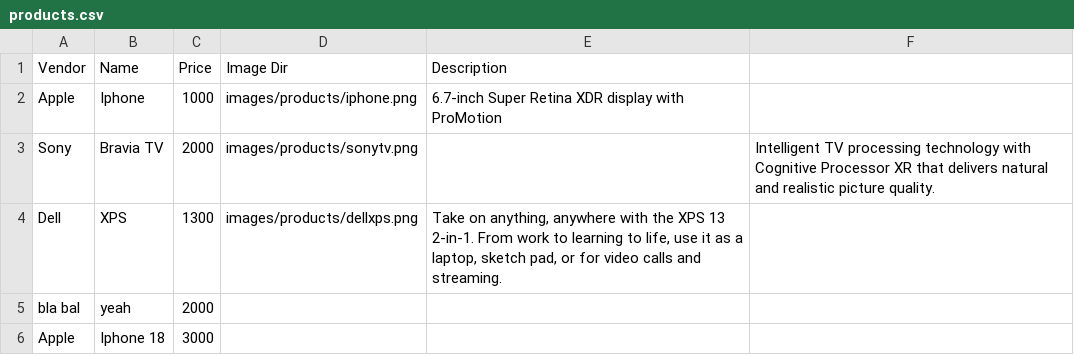
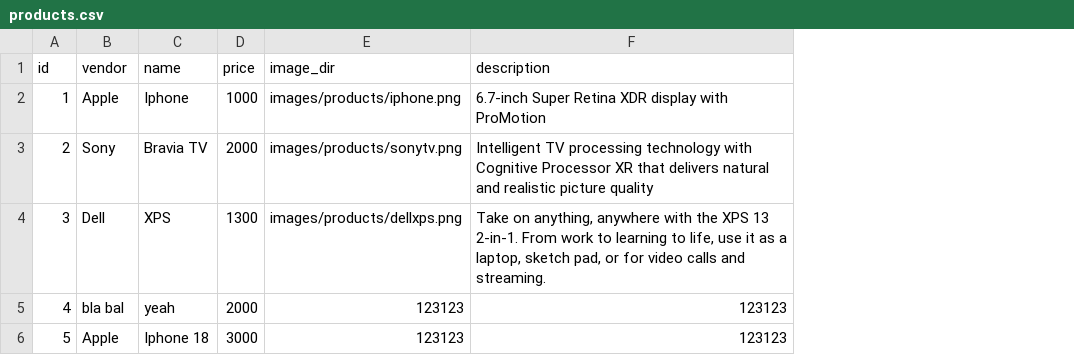
Before and after one commit to an6122003/COSC2430---FullStackWebApp, a CSV file: products.csv, drawn as a sheet; removed rows and columns are numbered as before the commit, all else as after; the diff names each change by its address in the sheet, - before the commit and + after, or states it on an @@ line.

```diff
--- a/products.csv
+++ b/products.csv
+column A, rows 2-6: 1 | 2 | 3 | 4 | 5
-column F, row 3: Intelligent TV processing technology with Cognitive Processor XR that delivers natural and realistic picture quality.
-row 1: Vendor | Name | Price | Image Dir | Description
+row 1: id | vendor | name | price | image_dir | description
-F3: (empty)
+F3: Intelligent TV processing technology with Cognitive Processor XR that delivers natural and realistic picture quality
-E5:E6: (empty)
+E5:E6: 123123
-F5:F6: (empty)
+F5:F6: 123123
```
Also changed, not shown: 5 other files.
